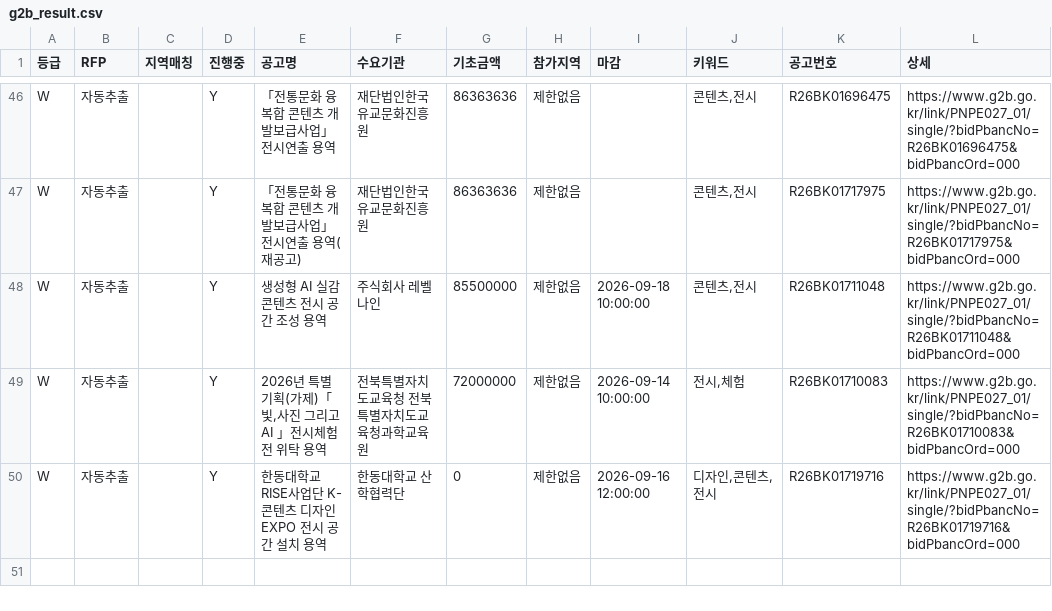
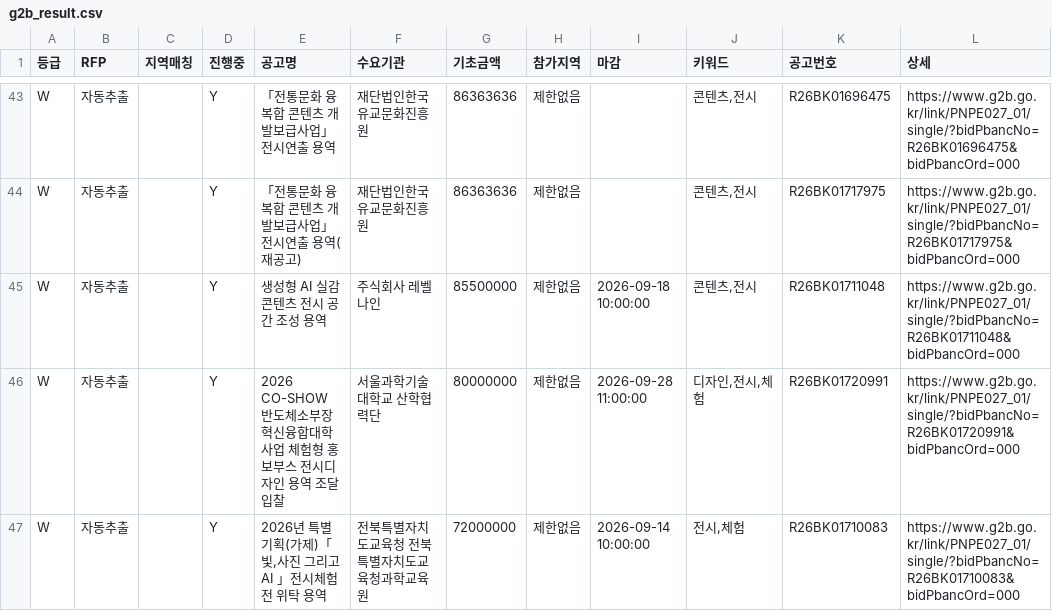
Before and after one commit to andy555-cmyk/narajangteo, a CSV file: g2b_result.csv, drawn as a sheet; only a part is shown, gaps mark what is left out; the shorter side is filled out with more unchanged rows; the diff covers the shown part only; the diff names each change by its address in the sheet, - before the commit and + after, or states it on an @@ line.

```diff
--- a/g2b_result.csv
+++ b/g2b_result.csv
+row 46: W | 자동추출 |  | Y | 2026 CO-SHOW 반도체소부장 혁신융합대학사업 체험형 홍보부스 전시디자인 용역 조달 입찰 | 서울과학기술대학교 산학협력단 | 80000000 | 제한없음 | 2026-09-28 11:00:00 | 디자인,전시,체험 | R26BK01720991 | https://www.g2b.go.kr/link/PNPE027_01/single/?bidPbancNo=R26BK01720991&bidPbancOrd=000
```
Also changed, not shown: 1 added row and 3 removed rows elsewhere in this file, 6 other files.
